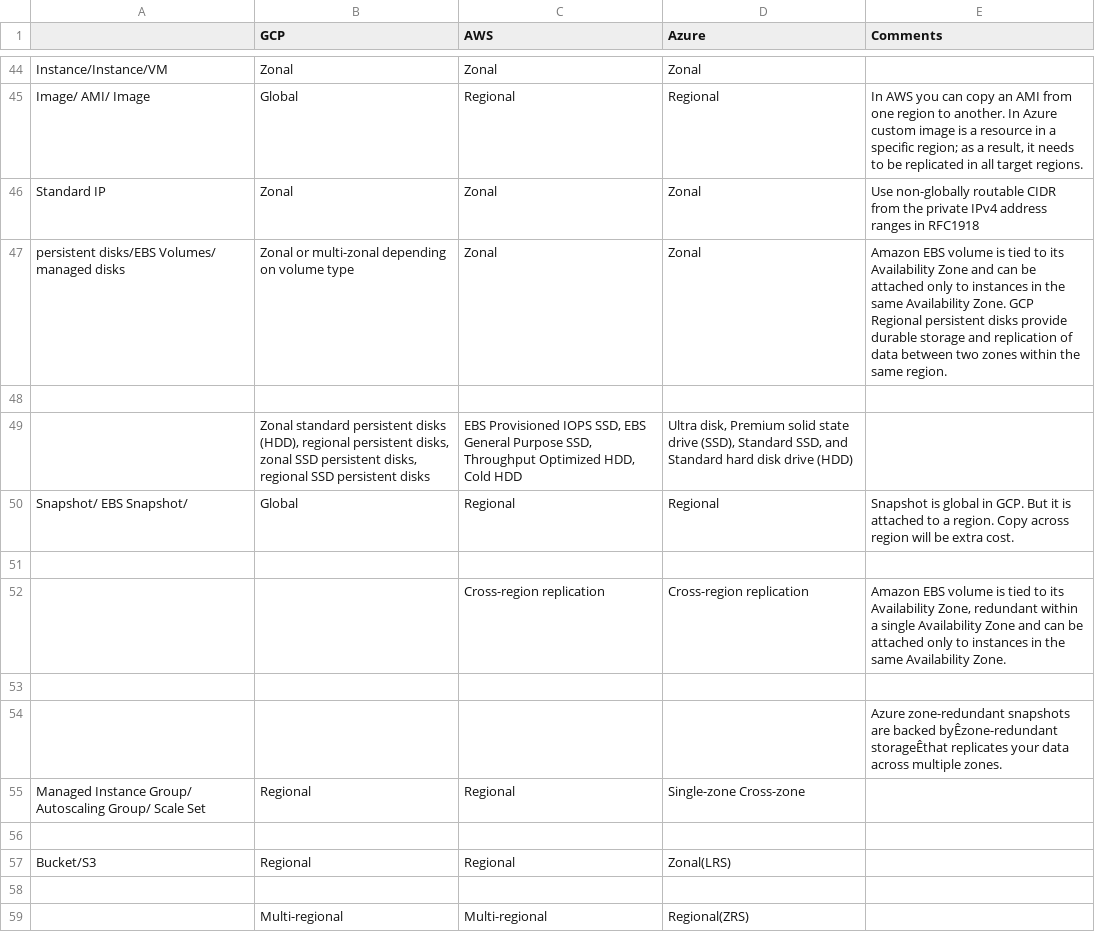
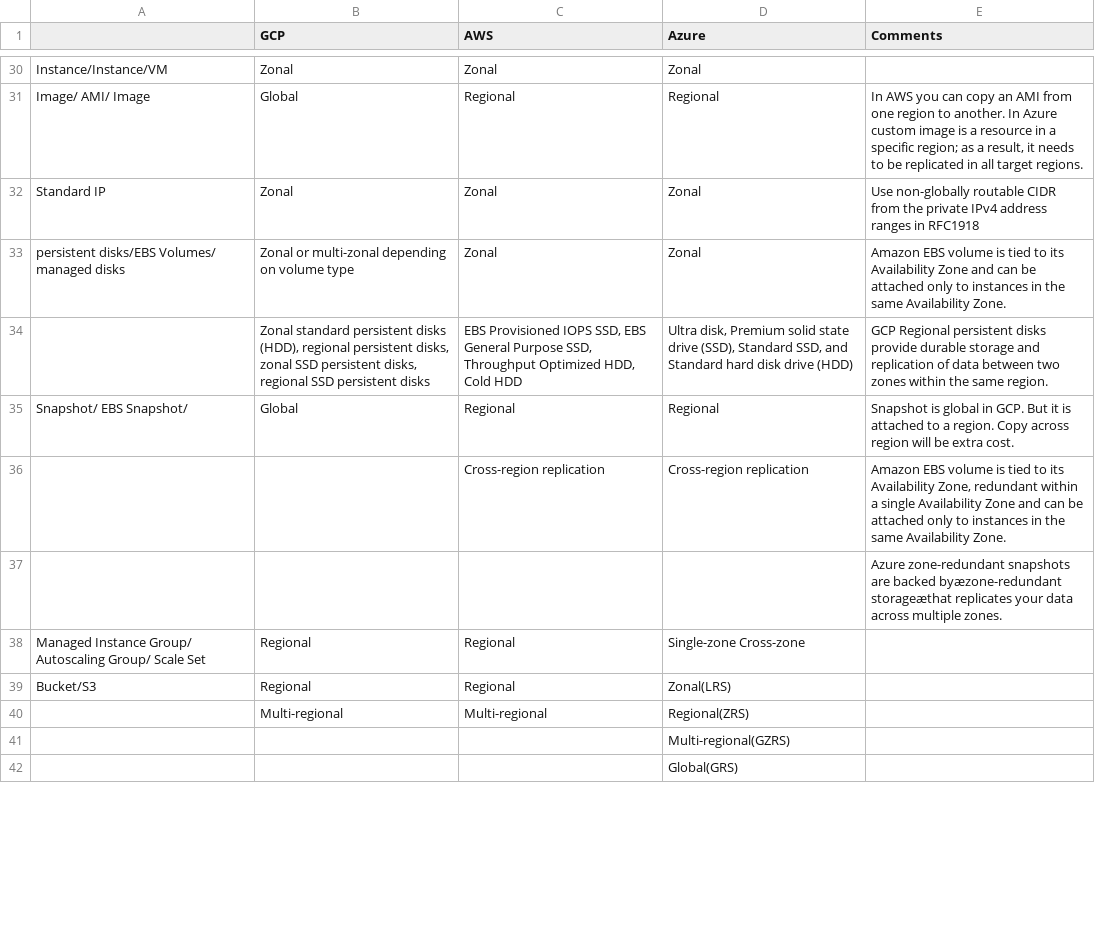
Before and after one commit to lemontreeran/cloud-security, a CSV file: multi-cloud/compare/resource-zoning.csv, drawn as a sheet; only a part is shown, gaps mark what is left out; the shorter side is filled out with more unchanged rows; the diff covers the shown part only.

```diff
--- a/multi-cloud/compare/resource-zoning.csv
+++ b/multi-cloud/compare/resource-zoning.csv
@@ -46,14 +32,9 @@ Image/ AMI/ Image,Global,Regional,Regional,"In AWS you can copy an AMI from one
 Standard IP,Zonal,Zonal,Zonal,Use non-globally routable CIDR from the private IPv4 address ranges in RFC1918
-persistent disks/EBS Volumes/ managed disks,Zonal or multi-zonal depending on volume type,Zonal,Zonal,Amazon EBS volume is tied to its Availability Zone and can be attached only to instances in the same Availability Zone. GCP Regional persistent disks provide durable storage and replication of data between two zones within the same region.
-,,,,
-,"Zonal standard persistent disks (HDD), regional persistent disks, zonal SSD persistent disks, regional SSD persistent disks","EBS Provisioned IOPS SSD, EBS General Purpose SSD, Throughput Optimized HDD, Cold HDD","Ultra disk, Premium solid state drive (SSD), Standard SSD, and Standard hard disk drive (HDD)",
+persistent disks/EBS Volumes/ managed disks,Zonal or multi-zonal depending on volume type,Zonal,Zonal,Amazon EBS volume is tied to its Availability Zone and can be attached only to instances in the same Availability Zone.
+,"Zonal standard persistent disks (HDD), regional persistent disks, zonal SSD persistent disks, regional SSD persistent disks","EBS Provisioned IOPS SSD, EBS General Purpose SSD, Throughput Optimized HDD, Cold HDD","Ultra disk, Premium solid state drive (SSD), Standard SSD, and Standard hard disk drive (HDD)",GCP Regional persistent disks provide durable storage and replication of data between two zones within the same region.
 Snapshot/ EBS Snapshot/,Global,Regional,Regional,Snapshot is global in GCP. But it is attached to a region. Copy across region will be extra cost.
-,,,,
 ,,Cross-region replication,Cross-region replication,"Amazon EBS volume is tied to its Availability Zone, redundant within a single Availability Zone and can be attached only to instances in the same Availability Zone."
-,,,,
-,,,,Azure zone-redundant snapshots are backed byÊzone-redundant storageÊthat replicates your data across multiple zones.
+,,,,Azure zone-redundant snapshots are backed byæzone-redundant storageæthat replicates your data across multiple zones.
 Managed Instance Group/ Autoscaling Group/ Scale Set,Regional,Regional,Single-zone Cross-zone,
-,,,,
 Bucket/S3,Regional,Regional,Zonal(LRS),
-,,,,
 ,Multi-regional,Multi-regional,Regional(ZRS),
```
Also changed, not shown: 20 removed rows and 11 edited cells elsewhere in this file, 1 other file.
